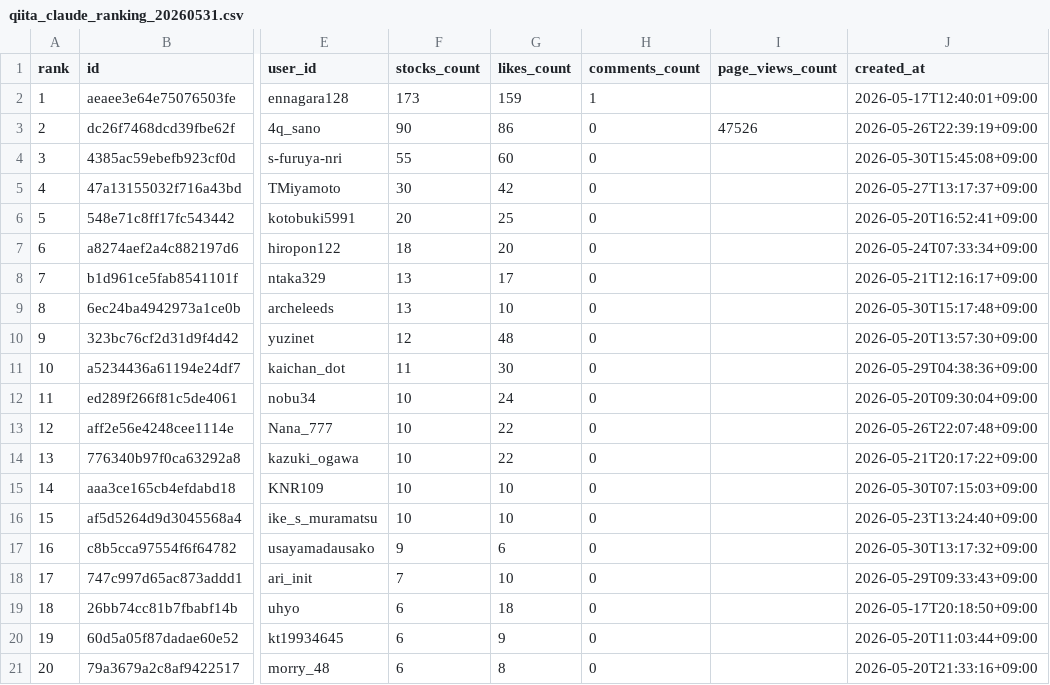
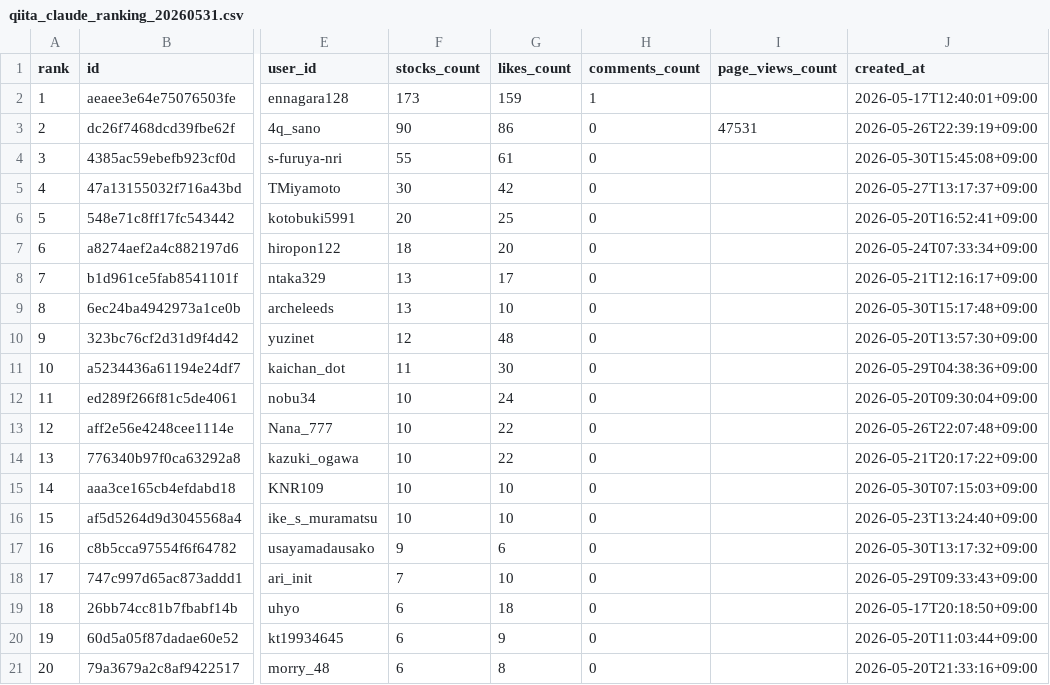
Before and after one commit to TakanobuSano/qiita-claude-ranking, a CSV file: output/qiita_claude_ranking_20260531.csv, drawn as a sheet; only a part is shown, gaps mark what is left out; the diff names each change by its address in the sheet, - before the commit and + after, or states it on an @@ line.

```diff
--- a/output/qiita_claude_ranking_20260531.csv
+++ b/output/qiita_claude_ranking_20260531.csv
-I3 (page_views_count): 47526
+I3 (page_views_count): 47531
-G4 (likes_count): 60
+G4 (likes_count): 61
```
Also changed, not shown: 1 other file.
